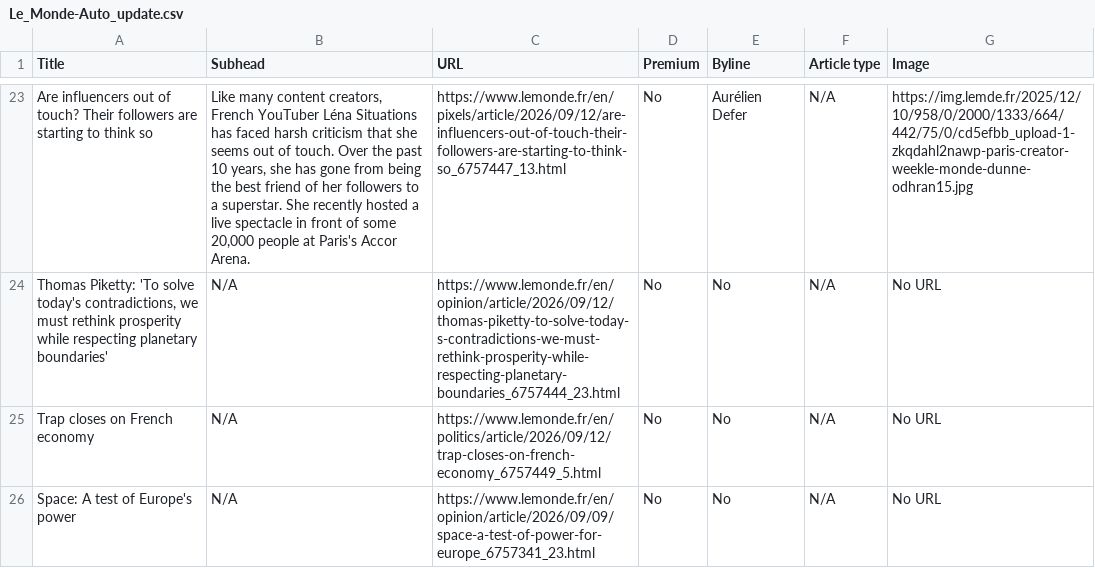
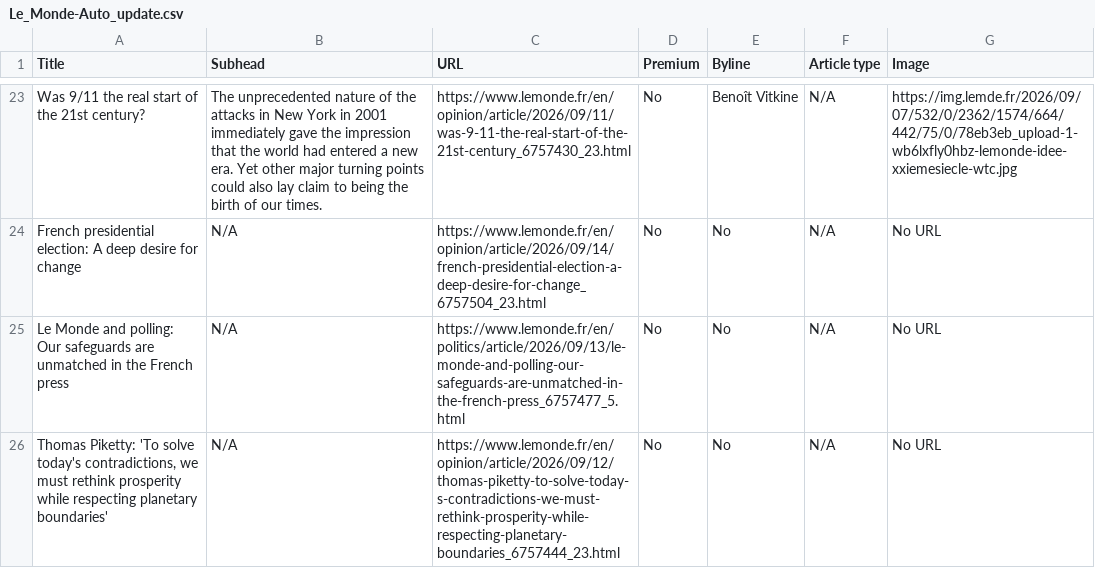
Before and after one commit to ChrisCaurla/07-homework-Le_Monde, a CSV file: Le_Monde-Auto_update.csv, drawn as a sheet; only a part is shown, gaps mark what is left out; removed rows and columns are numbered as before the commit, all else as after; the diff covers the shown part only; the diff names each change by its address in the sheet, - before the commit and + after, or states it on an @@ line.

```diff
--- a/Le_Monde-Auto_update.csv
+++ b/Le_Monde-Auto_update.csv
-A23 (Title): Are influencers out of touch? Their followers are starting to think so
+A23 (Title): Was 9/11 the real start of the 21st century?
-B23 (Subhead): Like many content creators, French YouTuber Léna Situations has faced harsh criticism that she seems out of touch. Over the past 10 years, she has gone from being the best friend of her followers to a superstar. She recently hosted a live spectacle in front of some 20,000 people at Paris's Accor Arena.
+B23 (Subhead): The unprecedented nature of the attacks in New York in 2001 immediately gave the impression that the world had entered a new era. Yet other major turning points could also lay claim to being the birth of our times.
-C23 (URL): https://www.lemonde.fr/en/pixels/article/2026/09/12/are-influencers-out-of-touch-their-followers-are-starting-to-think-so_6757447_13.html
+C23 (URL): https://www.lemonde.fr/en/opinion/article/2026/09/11/was-9-11-the-real-start-of-the-21st-century_6757430_23.html
-E23 (Byline): Aurélien Defer
+E23 (Byline): Benoît Vitkine
-G23 (Image): https://img.lemde.fr/2025/12/10/958/0/2000/1333/664/442/75/0/cd5efbb_upload-1-zkqdahl2nawp-paris-creator-weekle-monde-dunne-odhran15.jpg
+G23 (Image): https://img.lemde.fr/2026/09/07/532/0/2362/1574/664/442/75/0/78eb3eb_upload-1-wb6lxfly0hbz-lemonde-idee-xxiemesiecle-wtc.jpg
+row 24: French presidential election: A deep desire for change | N/A | https://www.lemonde.fr/en/opinion/article/2026/09/14/french-presidential-election-a-deep-desire-for-change_6757504_23.html | No | No | N/A | No URL
+row 25: Le Monde and polling: Our safeguards are unmatched in the French press | N/A | https://www.lemonde.fr/en/politics/article/2026/09/13/le-monde-and-polling-our-safeguards-are-unmatched-in-the-french-press_6757477_5.html | No | No | N/A | No URL
-row 25: Trap closes on French economy | N/A | https://www.lemonde.fr/en/politics/article/2026/09/12/trap-closes-on-french-economy_6757449_5.html | No | No | N/A | No URL
-row 26: Space: A test of Europe's power | N/A | https://www.lemonde.fr/en/opinion/article/2026/09/09/space-a-test-of-power-for-europe_6757341_23.html | No | No | N/A | No URL
```
Also changed, not shown: 4 added rows, 4 removed rows and 55 edited cells elsewhere in this file.
